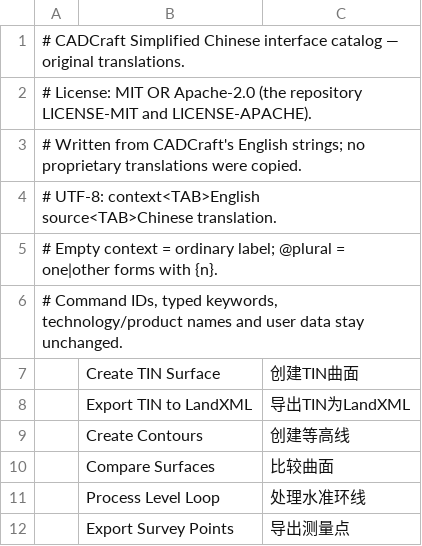
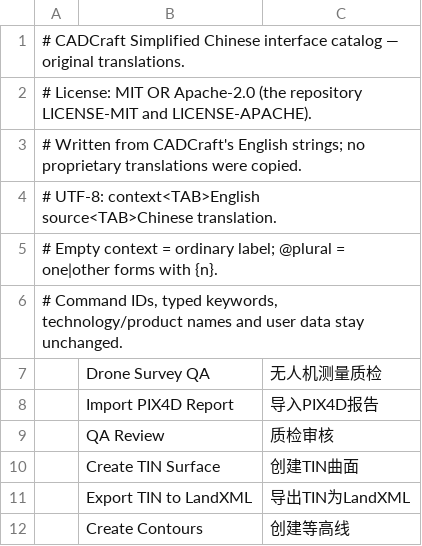
Before and after one commit to 0bnoxide/cadcraft, a TSV file: crates/ui-egui/src/i18n/zh.tsv, drawn as a sheet; only a part is shown; the shorter side is filled out with more unchanged rows; the diff names each change by its address in the sheet, - before the commit and + after, or states it on an @@ line.

```diff
--- a/crates/ui-egui/src/i18n/zh.tsv
+++ b/crates/ui-egui/src/i18n/zh.tsv
+row 7:  | Drone Survey QA | 无人机测量质检
+row 8:  | Import PIX4D Report | 导入PIX4D报告
+row 9:  | QA Review | 质检审核
```
Also changed, not shown: 23 other files.
